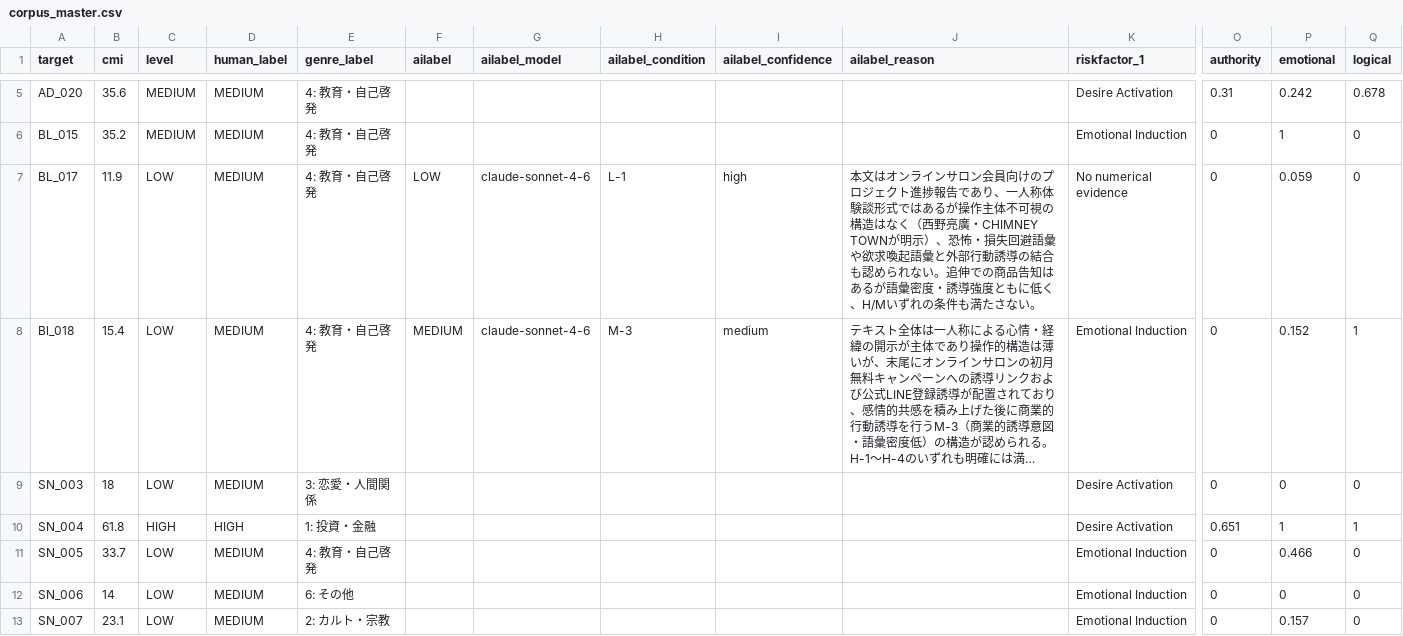
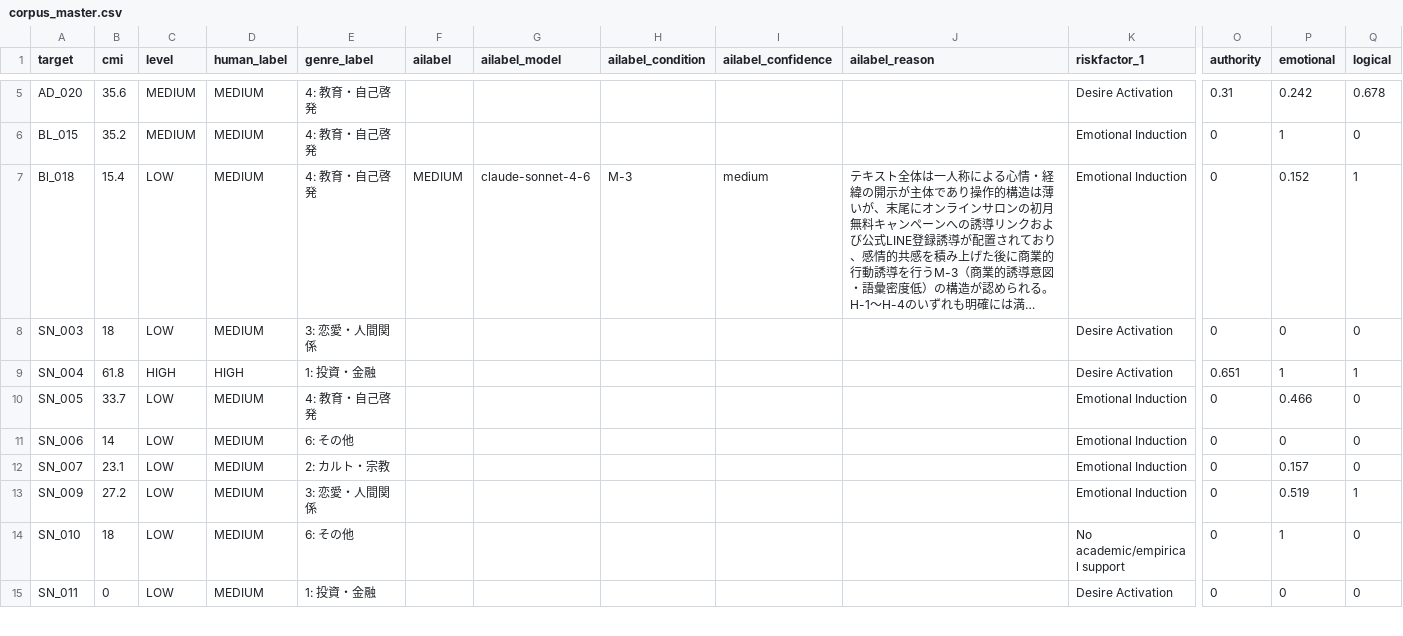
Before and after one commit to takahiro-oss/r8-cognitive-risk, a CSV file: data/results/corpus_master.csv, drawn as a sheet; only a part is shown, gaps mark what is left out; the shorter side is filled out with more unchanged rows; long unchanged cells end in …; rows hold the shown columns only; the diff names each change by its address in the sheet, - before the commit and + after, or states it on an @@ line.

Commit message:
refactor: archive xlsm v3, promote v4 for re-labeling + remove BL_017 duplicate + directory cleanup

```diff
--- a/data/results/corpus_master.csv
+++ b/data/results/corpus_master.csv
-row 7: BL_017 | 11.9 | LOW | MEDIUM | 4: 教育・自己啓発 | LOW | claude-sonnet-4-6 | L-1 | high | 本文はオンラインサロン会員向けのプロジェクト進捗報告であり、一人称体験談形式ではあるが操作主体不可視の構造はなく（西野亮廣・CHIMNEY TOWNが明示）、恐怖・損失回避語彙や欲求喚起語彙と外部行動誘導の結合も認められない。追伸での商品告知はあるが語彙密度・誘導強度ともに低く、H/Mいずれの条件も満たさない。 | No numerical evidence | 0 | 0.059 | 0
```
Also changed, not shown: data/results/corpus_paths.csv, 3 other files.
